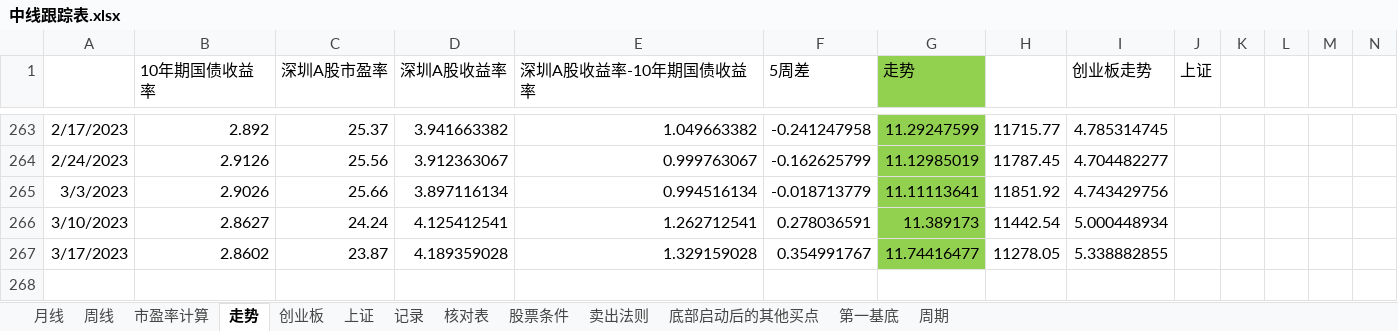
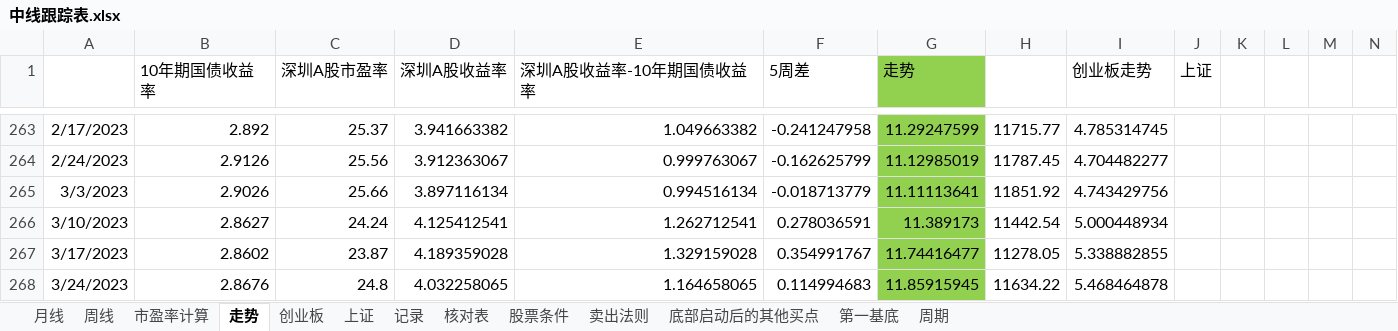
Before and after one commit to webIcome/k-line, an Excel workbook: 中线跟踪表.xlsx, sheet 走势, drawn as a sheet; only a part is shown, gaps mark what is left out; values as stored, in another font and other column widths than the file's, no borders; charts and pictures not drawn; rows hold the shown columns only; the diff names each change by its address in the sheet, - before the commit and + after, or states it on an @@ line.

```diff
--- a/中线跟踪表.xlsx (sheet 走势)
+++ b/中线跟踪表.xlsx (sheet 走势)
+row 268: 3/24/2023 | 2.8676 | 24.8 | 4.032258065 | 1.164658065 | 0.114994683 | 11.85915945 | 11634.22 | 5.468464878
```
Also changed, not shown: sheet 创业板, sheet 记录, charts or pictures.
